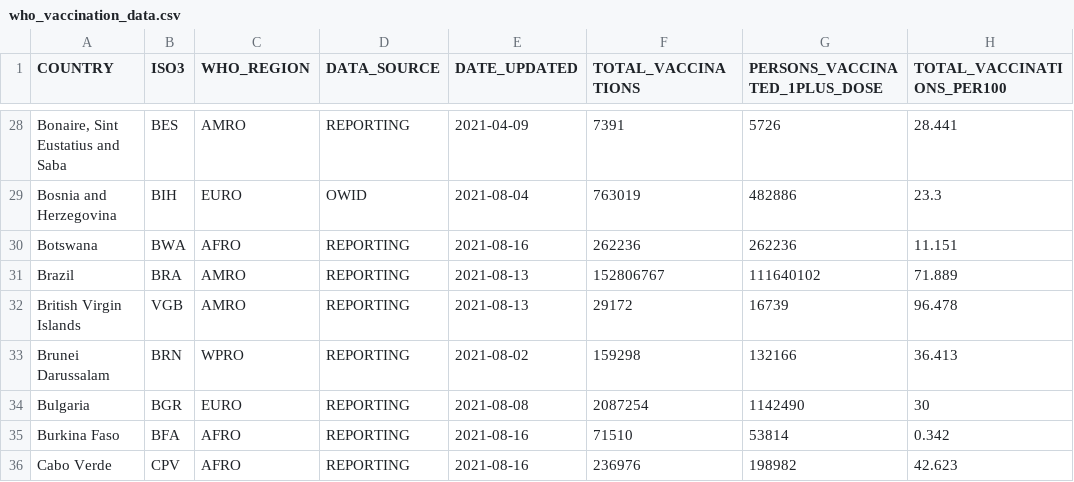
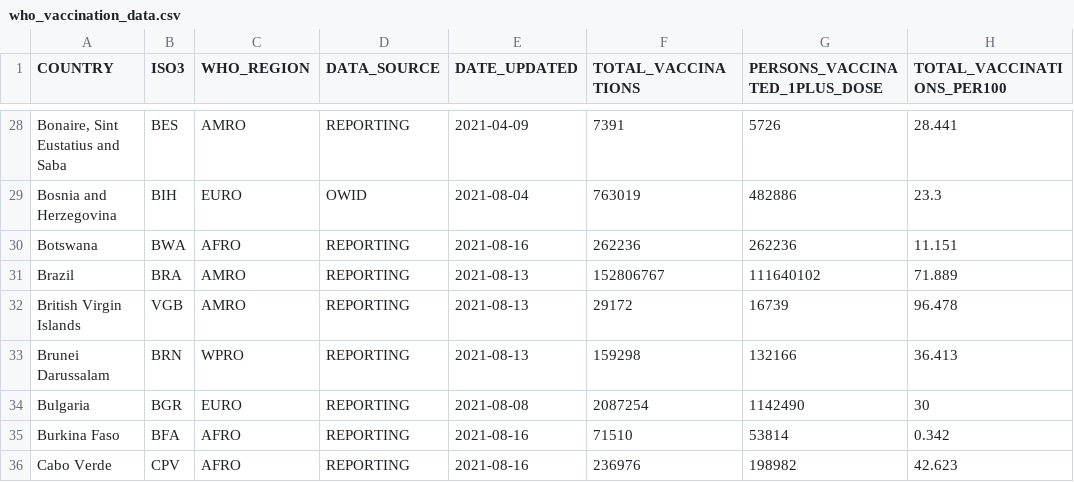
Before and after one commit to IFRCGo/ifrc-covid-dataviz, a CSV file: public/data/who_vaccination_data.csv, drawn as a sheet; only a part is shown, gaps mark what is left out; the diff covers the shown part only; the diff names each change by its address in the sheet, - before the commit and + after, or states it on an @@ line.

```diff
--- a/public/data/who_vaccination_data.csv
+++ b/public/data/who_vaccination_data.csv
-E33 (DATE_UPDATED): 2021-08-02
+E33 (DATE_UPDATED): 2021-08-13
```
Also changed, not shown: 94 edited cells elsewhere in this file, build/data/who_vaccination_data.csv.
